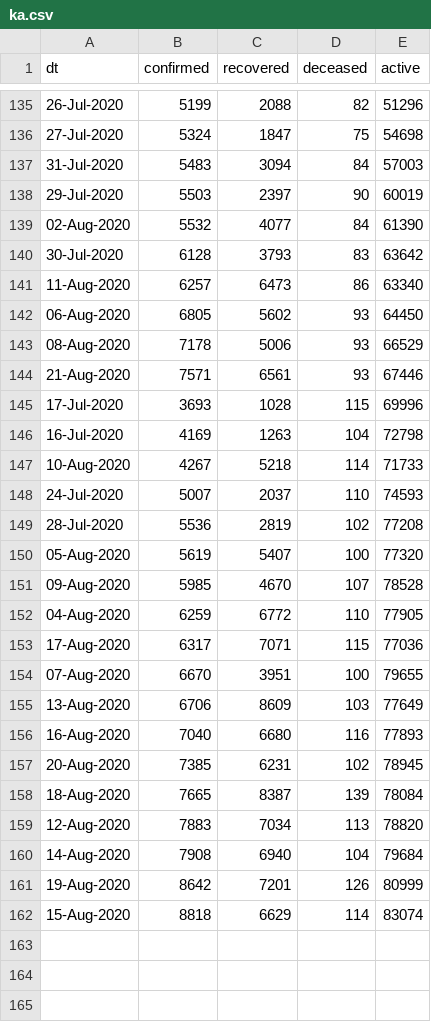
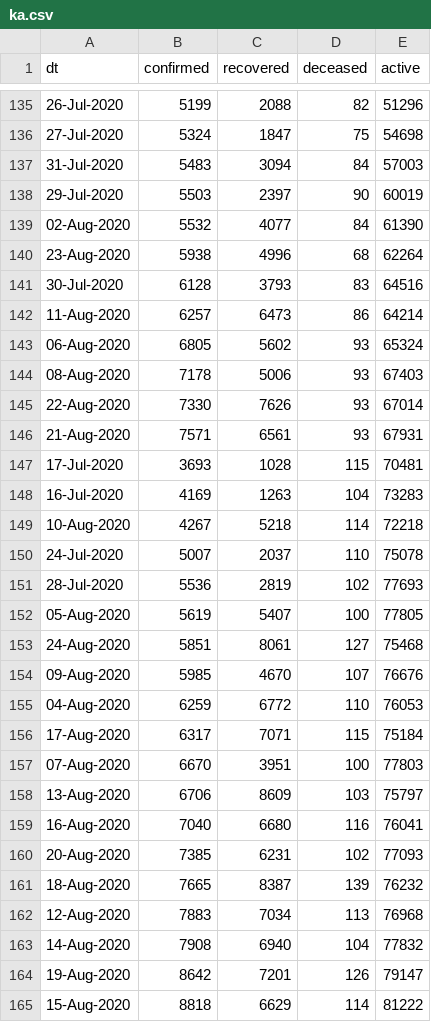
Before and after one commit to vsbabu/covid19_fb_ts, a CSV file: ka.csv, drawn as a sheet; only a part is shown, gaps mark what is left out.

```diff
--- a/ka.csv
+++ b/ka.csv
@@ -139,24 +139,27 @@ dt,confirmed,recovered,deceased,active
 02-Aug-2020,5532,4077,84,61390
-30-Jul-2020,6128,3793,83,63642
-11-Aug-2020,6257,6473,86,63340
-06-Aug-2020,6805,5602,93,64450
-08-Aug-2020,7178,5006,93,66529
-21-Aug-2020,7571,6561,93,67446
-17-Jul-2020,3693,1028,115,69996
-16-Jul-2020,4169,1263,104,72798
-10-Aug-2020,4267,5218,114,71733
-24-Jul-2020,5007,2037,110,74593
-28-Jul-2020,5536,2819,102,77208
-05-Aug-2020,5619,5407,100,77320
-09-Aug-2020,5985,4670,107,78528
-04-Aug-2020,6259,6772,110,77905
-17-Aug-2020,6317,7071,115,77036
-07-Aug-2020,6670,3951,100,79655
-13-Aug-2020,6706,8609,103,77649
-16-Aug-2020,7040,6680,116,77893
-20-Aug-2020,7385,6231,102,78945
-18-Aug-2020,7665,8387,139,78084
-12-Aug-2020,7883,7034,113,78820
-14-Aug-2020,7908,6940,104,79684
-19-Aug-2020,8642,7201,126,80999
-15-Aug-2020,8818,6629,114,83074
+23-Aug-2020,5938,4996,68,62264
+30-Jul-2020,6128,3793,83,64516
+11-Aug-2020,6257,6473,86,64214
+06-Aug-2020,6805,5602,93,65324
+08-Aug-2020,7178,5006,93,67403
+22-Aug-2020,7330,7626,93,67014
+21-Aug-2020,7571,6561,93,67931
+17-Jul-2020,3693,1028,115,70481
+16-Jul-2020,4169,1263,104,73283
+10-Aug-2020,4267,5218,114,72218
+24-Jul-2020,5007,2037,110,75078
+28-Jul-2020,5536,2819,102,77693
+05-Aug-2020,5619,5407,100,77805
+24-Aug-2020,5851,8061,127,75468
+09-Aug-2020,5985,4670,107,76676
+04-Aug-2020,6259,6772,110,76053
+17-Aug-2020,6317,7071,115,75184
+07-Aug-2020,6670,3951,100,77803
+13-Aug-2020,6706,8609,103,75797
+16-Aug-2020,7040,6680,116,76041
+20-Aug-2020,7385,6231,102,77093
+18-Aug-2020,7665,8387,139,76232
+12-Aug-2020,7883,7034,113,76968
+14-Aug-2020,7908,6940,104,77832
+19-Aug-2020,8642,7201,126,79147
+15-Aug-2020,8818,6629,114,81222
```
Also changed, not shown: daily.csv, kl.csv, 39 other files.
